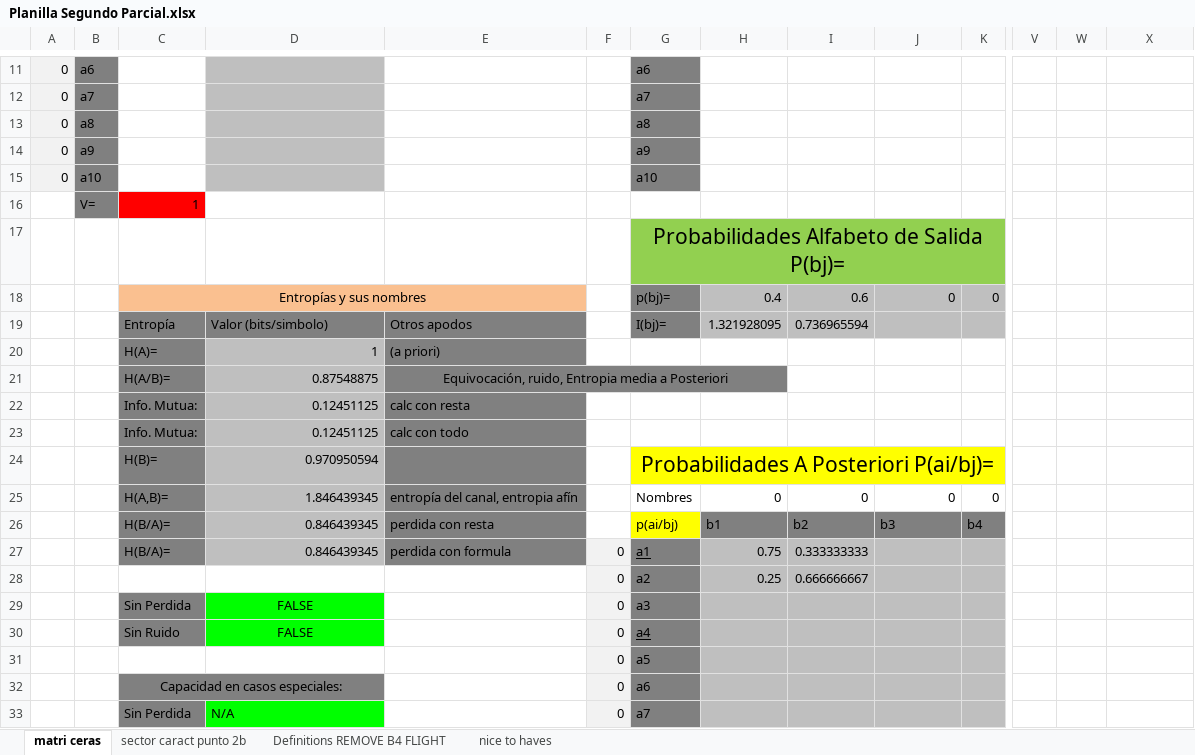
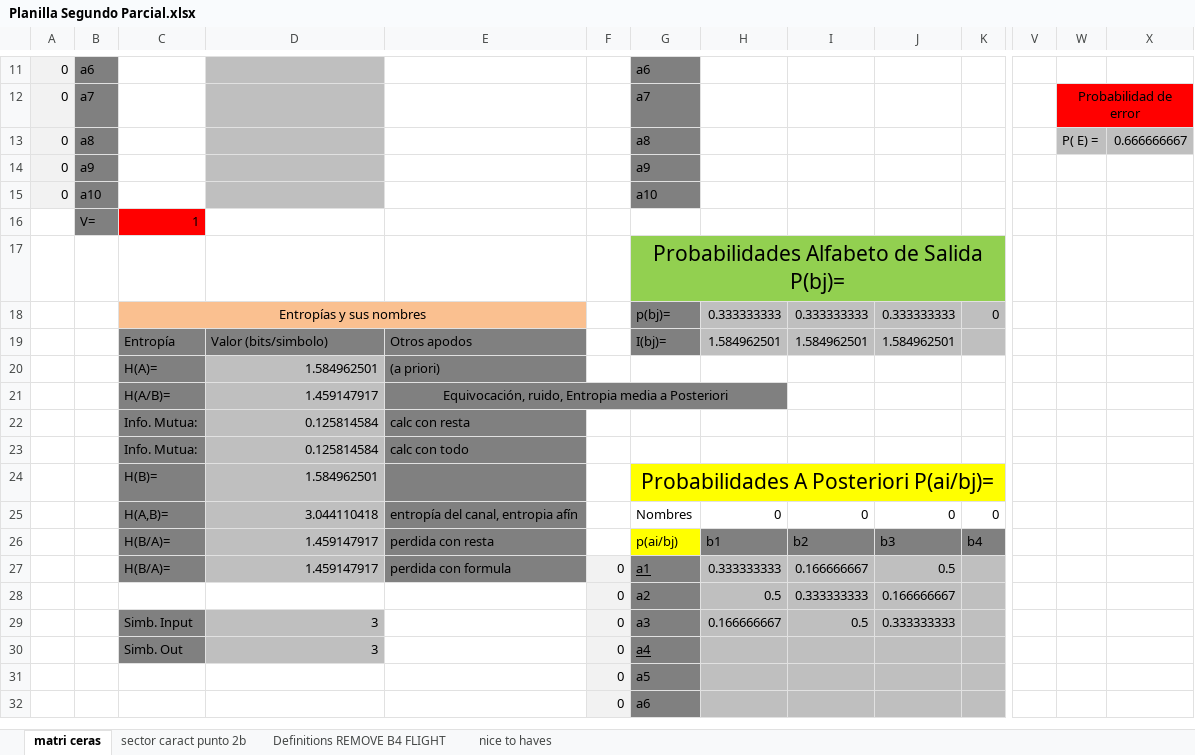
Before and after one commit to Mau-Lima/Planillas-Teoria-de-la-Informacion, an Excel workbook: Planilla Segundo Parcial.xlsx, sheet matri ceras, drawn as a sheet; only a part is shown, gaps mark what is left out; the shorter side is filled out with more unchanged rows; values as stored, in another font and other column widths than the file's, no borders; conditional formats not drawn; removed rows and columns are numbered as before the commit, all else as after; rows hold the shown columns only; the diff covers the shown part only; the diff names each change by its address in the sheet, - before the commit and + after, or states it on an @@ line.

Commit message:
more capacities and p(error) added

```diff
--- a/Planilla Segundo Parcial.xlsx (sheet matri ceras)
+++ b/Planilla Segundo Parcial.xlsx (sheet matri ceras)
-W12: (empty)
+W12: Probabilidad de error
-W12:X12 fill: none
+W12:X12 fill: #FF0000
+W12:X12 merged
-W13: (empty)
+W13: P( E) =
-W13:X13 fill: none
+W13:X13 fill: #BFBFBF
-X13: (empty)
+X13: 0.666666667
-H18: 0.4
+H18: 0.333333333
-I18: 0.6
+I18: 0.333333333
-J18: 0
+J18: 0.333333333
-H19: 1.321928095
+H19: 1.584962501
-I19: 0.736965594
+I19: 1.584962501
-J19: (empty)
+J19: 1.584962501
-D20: 1
+D20: 1.584962501
-D21: 0.87548875
+D21: 1.459147917
-D22:D23: 0.12451125
+D22:D23: 0.125814584
-D24: 0.970950594
+D24: 1.584962501
-D25: 1.846439345
+D25: 3.044110418
-D26:D27: 0.846439345
+D26:D27: 1.459147917
-H27: 0.75
+H27: 0.333333333
-I27: 0.333333333
+I27: 0.166666667
-J27: (empty)
+J27: 0.5
-row 28:  |  |  |  |  | 0 | a2 | 0.25 | 0.666666667
-row 29:  |  | Sin Perdida | FALSE |  | 0 | a3
+row 28:  |  |  |  |  | 0 | a2 | 0.5 | 0.333333333 | 0.166666667
+row 29:  |  | Simb. Input | 3 |  | 0 | a3 | 0.166666667 | 0.5 | 0.333333333
-C30: Sin Ruido
+C30: Simb. Out
-D30: FALSE
+D30: 3
@@ D30 fill: #00FF00 → #BFBFBF, alignment: center → right @@
-row 31:  |  |  |  |  | 0 | a5
-row 32:  |  | Capacidad en casos especiales: |  |  | 0 | a6
-row 33:  |  | Sin Perdida | N/A |  | 0 | a7
```
Also changed, not shown: 27 added rows, 24 removed rows, 1 moved row, 21 edited cells, cell formats and merged cells elsewhere in this sheet, formulas that keep their value.
